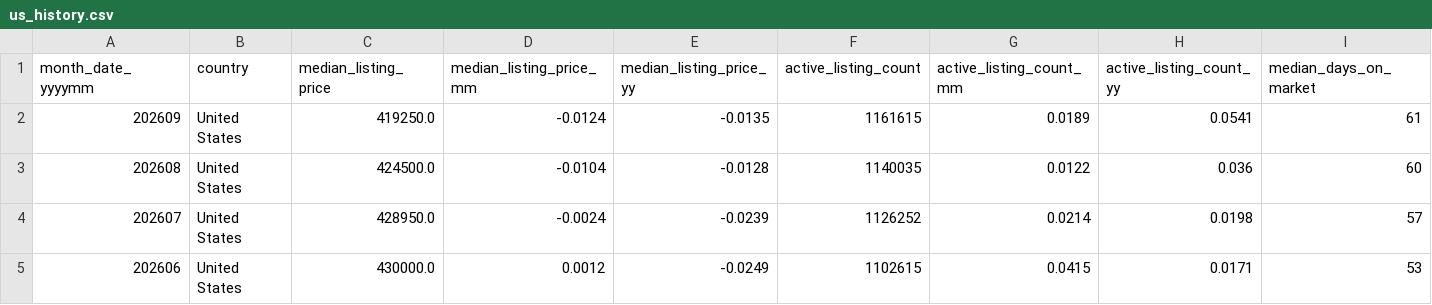
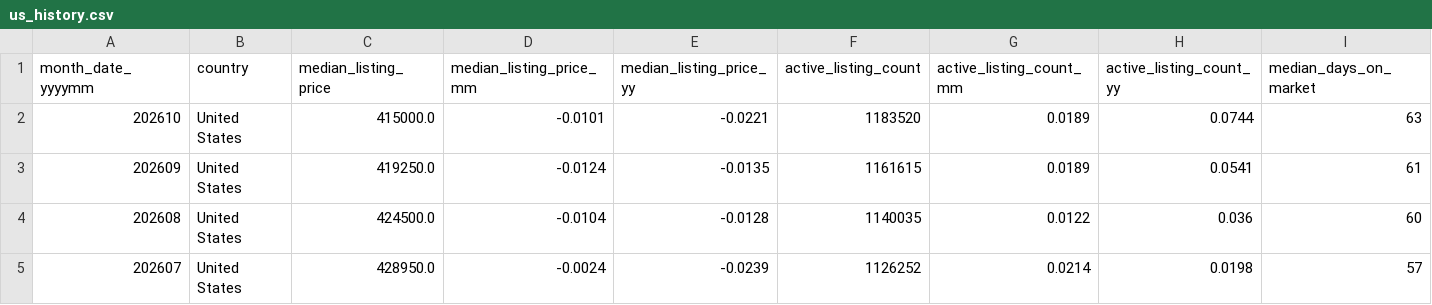
Before and after one commit to Frankyfive/Market_report, a CSV file: data/cache/us_history.csv, drawn as a sheet; only a part is shown; the shorter side is filled out with more unchanged rows; rows hold the shown columns only; the diff names each change by its address in the sheet, - before the commit and + after, or states it on an @@ line.

```diff
--- a/data/cache/us_history.csv
+++ b/data/cache/us_history.csv
+row 2: 202610 | United States | 415000.0 | -0.0101 | -0.0221 | 1183520 | 0.0189 | 0.0744 | 63
```
Also changed, not shown: data/cache/metro_history.csv, data/cache/weekly_inventory.csv, 7 other files.
